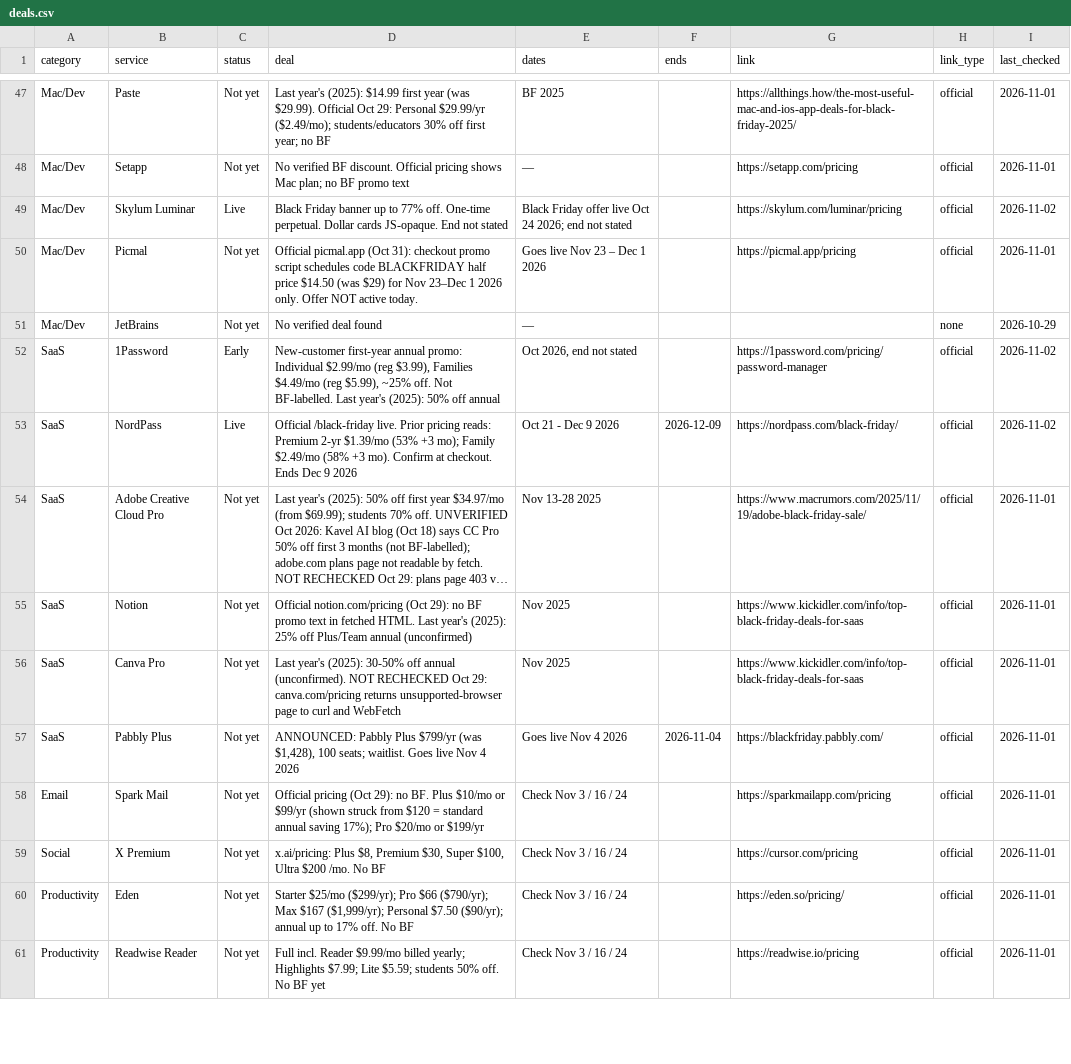
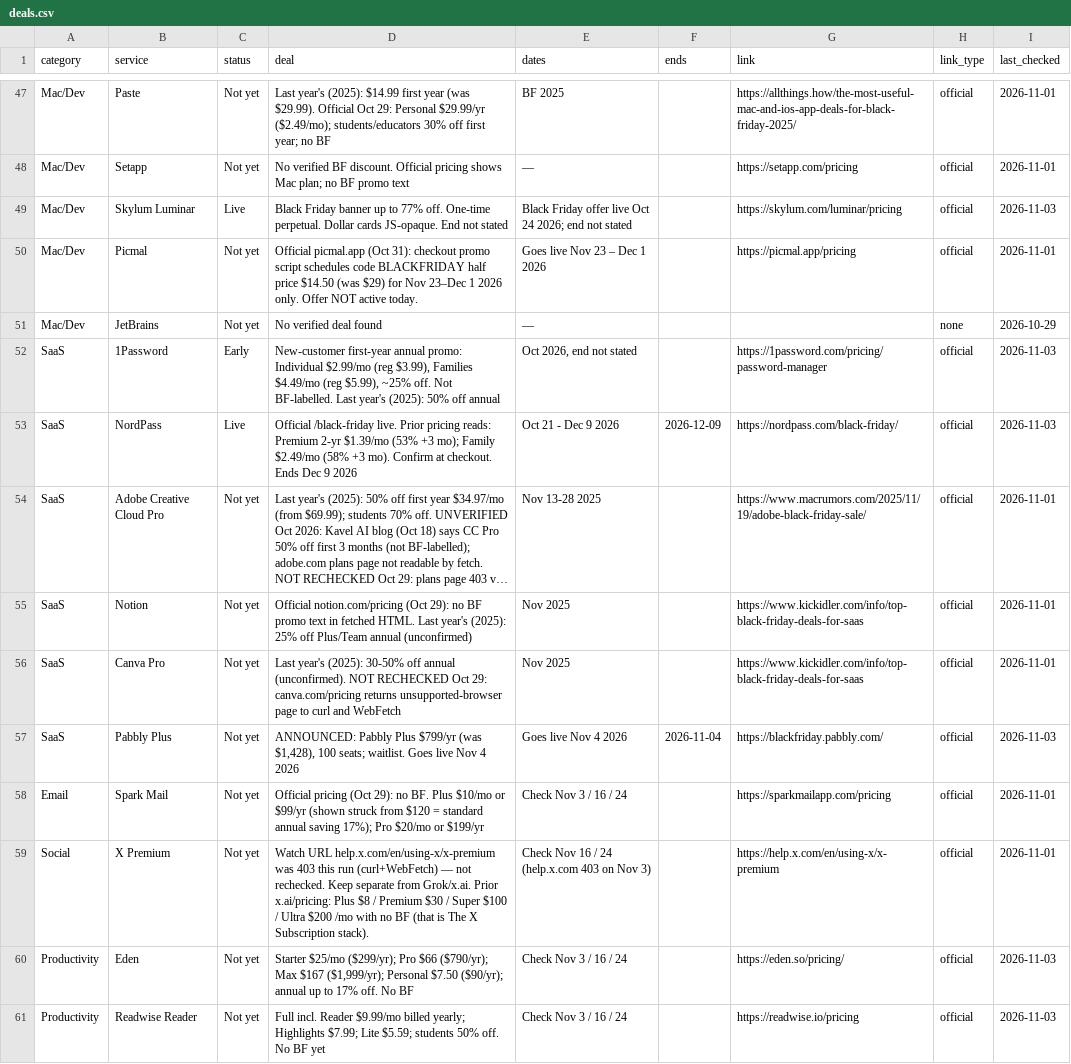
Before and after one commit to thoughtcook/verified-black-friday, a CSV file: data/deals.csv, drawn as a sheet; only a part is shown, gaps mark what is left out; long unchanged cells end in …; the diff covers the shown part only; the diff names each change by its address in the sheet, - before the commit and + after, or states it on an @@ line.

Commit message:
Add Perch Omnisend SciFig Growave Rapid Indexer PastePal Almighty; refresh Nov 3
Also announce Scrollsequence + EngageBay; better Cutfac BF2026 pricing link;
hygiene Vultr official pricing + X Premium help.x.com watch URL.

```diff
--- a/data/deals.csv
+++ b/data/deals.csv
-I49 (last_checked): 2026-11-02
+I49 (last_checked): 2026-11-03
-I52:I53 (last_checked): 2026-11-02
+I52:I53 (last_checked): 2026-11-03
-I57 (last_checked): 2026-11-01
+I57 (last_checked): 2026-11-03
-D59 (deal): x.ai/pricing: Plus $8, Premium $30, Super $100, Ultra $200 /mo. No BF
+D59 (deal): Watch URL help.x.com/en/using-x/x-premium was 403 this run (curl+WebFetch) — not rechecked. Keep separate from Grok/x.ai. Prior x.ai/pricing: Plus $8 / Premium $30 / Super $100 / Ultra $200 /mo with no BF (that is The X Subscription stack).
-E59 (dates): Check Nov 3 / 16 / 24
+E59 (dates): Check Nov 16 / 24 (help.x.com 403 on Nov 3)
-G59 (link): https://cursor.com/pricing
+G59 (link): https://help.x.com/en/using-x/x-premium
-I60:I61 (last_checked): 2026-11-01
+I60:I61 (last_checked): 2026-11-03
```
Also changed, not shown: 9 added rows and 46 edited cells elsewhere in this file, 4 other files.
